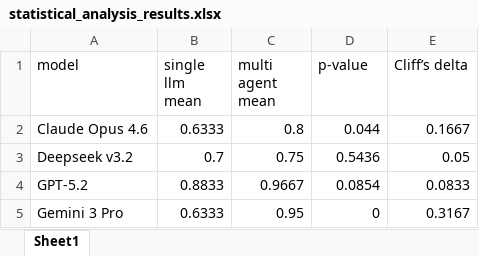
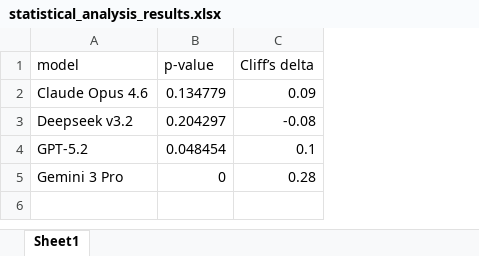
Before and after one commit to byte-shadow37/replicate_pack, an Excel workbook: downloads/statistical_analysis_results.xlsx, sheet Sheet1, drawn as a sheet; values as stored, in another font and other column widths than the file's, no borders; removed rows and columns are numbered as before the commit, all else as after; the diff names each change by its address in the sheet, - before the commit and + after, or states it on an @@ line.

```diff
--- a/downloads/statistical_analysis_results.xlsx (sheet Sheet1)
+++ b/downloads/statistical_analysis_results.xlsx (sheet Sheet1)
-column B (single llm mean), rows 2-5: 0.6333 | 0.7 | 0.8833 | 0.6333
-column C (multi agent mean), rows 2-5: 0.8 | 0.75 | 0.9667 | 0.95
-B2 (p-value): 0.044
+B2 (p-value): 0.134779
-C2 (Cliff’s delta): 0.1667
+C2 (Cliff’s delta): 0.09
-B3 (p-value): 0.5436
+B3 (p-value): 0.204297
-C3 (Cliff’s delta): 0.05
+C3 (Cliff’s delta): -0.08
-B4 (p-value): 0.0854
+B4 (p-value): 0.048454
-C4 (Cliff’s delta): 0.0833
+C4 (Cliff’s delta): 0.1
-C5 (Cliff’s delta): 0.3167
+C5 (Cliff’s delta): 0.28
```
Also changed, not shown: 14 other files.
